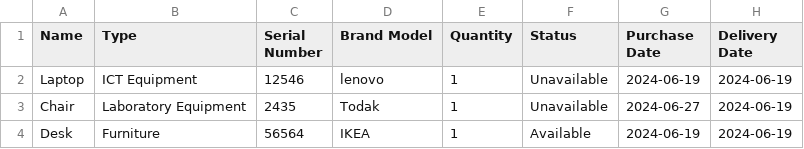
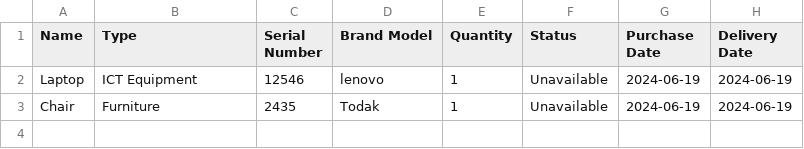
Before and after one commit to ammarnazmi/asset-management, a CSV file: public/assets.csv, drawn as a sheet.

Commit message:
purchase refactor

```diff
--- a/public/assets.csv
+++ b/public/assets.csv
@@ -2,3 +2,2 @@ Name,Type,"Serial Number","Brand Model",Quantity,Status,"Purchase Date","Deliver
 Laptop,"ICT Equipment",12546,lenovo,1,Unavailable,2024-06-19,2024-06-19
-Chair,"Laboratory Equipment",2435,Todak,1,Unavailable,2024-06-27,2024-06-19
-Desk,Furniture,56564,IKEA,1,Available,2024-06-19,2024-06-19
+Chair,Furniture,2435,Todak,1,Unavailable,2024-06-19,2024-06-19
```
Also changed, not shown: 2 other files.
